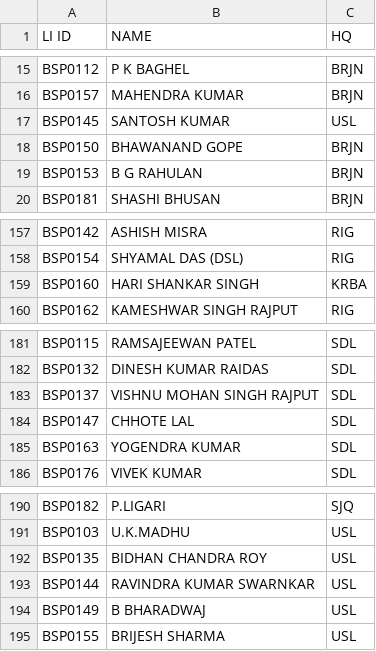
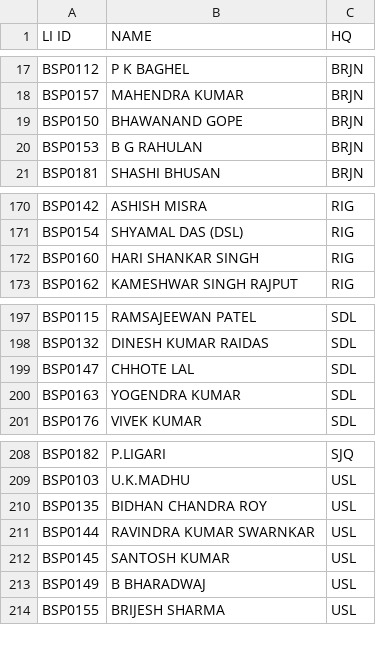
Before and after one commit to SrDeeOpBSP/BSP-Division-report, a CSV file: CLIMICRO.csv, drawn as a sheet; only a part is shown, gaps mark what is left out; the diff covers the shown part only.

```diff
--- a/CLIMICRO.csv
+++ b/CLIMICRO.csv
@@ -16,3 +18,2 @@ BSP0112,P K BAGHEL,BRJN
 BSP0157,MAHENDRA KUMAR,BRJN
-BSP0145,SANTOSH KUMAR,USL
 BSP0150,BHAWANAND GOPE,BRJN
@@ -158,3 +171,3 @@ BSP0142,ASHISH MISRA,RIG
 BSP0154,SHYAMAL DAS (DSL),RIG
-BSP0160,HARI SHANKAR SINGH,KRBA
+BSP0160,HARI SHANKAR SINGH,RIG
 BSP0162,KAMESHWAR SINGH RAJPUT,RIG
@@ -182,3 +198,2 @@ BSP0115,RAMSAJEEWAN PATEL,SDL
 BSP0132,DINESH KUMAR RAIDAS,SDL
-BSP0137,VISHNU MOHAN SINGH RAJPUT,SDL
 BSP0147,CHHOTE LAL,SDL
@@ -193,2 +211,3 @@ BSP0135,BIDHAN CHANDRA ROY,USL
 BSP0144,RAVINDRA KUMAR SWARNKAR,USL
+BSP0145,SANTOSH KUMAR,USL
 BSP0149,B BHARADWAJ,USL
```
Also changed, not shown: 20 added rows elsewhere in this file.
